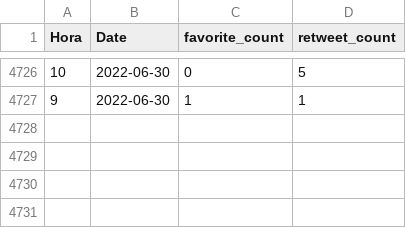
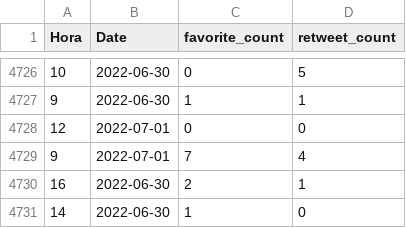
Before and after one commit to dicesAimplas/tw_dices, a CSV file: data_output/timeline_stats.csv, drawn as a sheet; only a part is shown, gaps mark what is left out.

```diff
--- a/data_output/timeline_stats.csv
+++ b/data_output/timeline_stats.csv
@@ -4727 +4727,5 @@
 9,2022-06-30,1,1
+12,2022-07-01,0,0
+9,2022-07-01,7,4
+16,2022-06-30,2,1
+14,2022-06-30,1,0
```
Also changed, not shown: data_output/aimplas_interactuers.csv, 2 other files.
